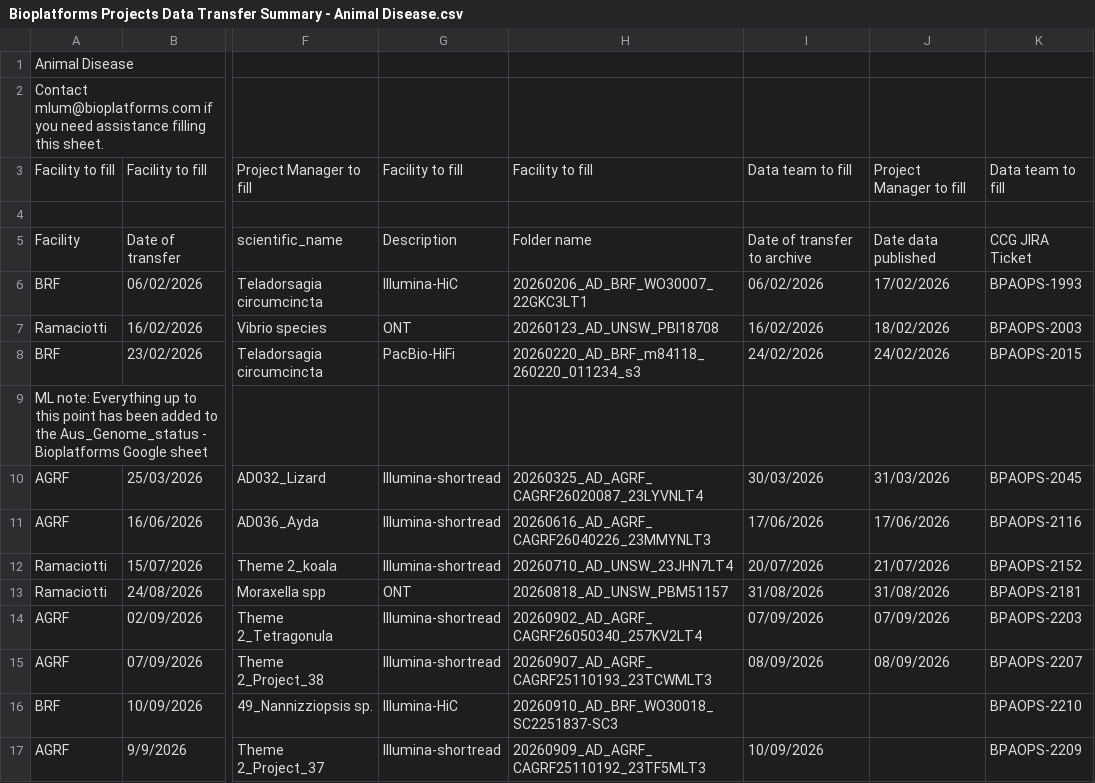
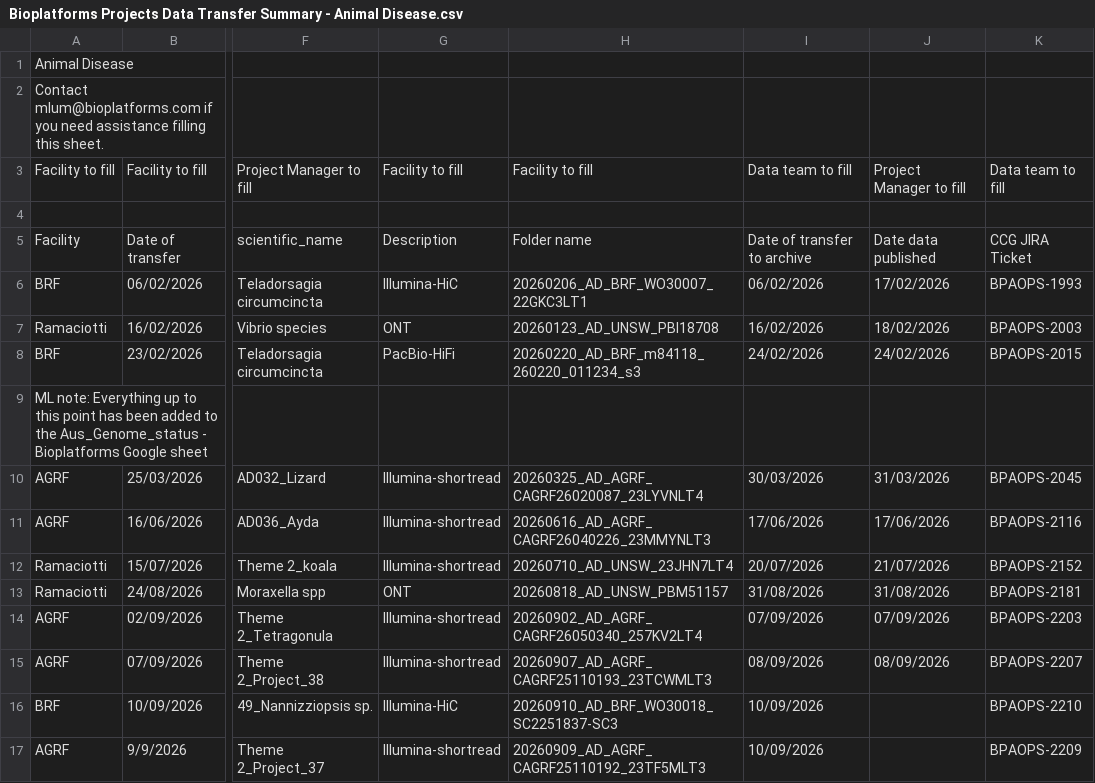
Before and after one commit to BioplatformsAustralia/bpa-ingest, a CSV file: track-metadata/google-drive/Bioplatforms Projects Data Transfer Summary - Animal Disease.csv, drawn as a sheet; only a part is shown, gaps mark what is left out; the diff names each change by its address in the sheet, - before the commit and + after, or states it on an @@ line.

Commit message:
BPAOPS-2210 - Ingest SC2251837-SC for Animal Diseases

```diff
--- a/track-metadata/google-drive/Bioplatforms Projects Data Transfer Summary - Animal Disease.csv
+++ b/track-metadata/google-drive/Bioplatforms Projects Data Transfer Summary - Animal Disease.csv
-I16: (empty)
+I16: 10/09/2026
```
